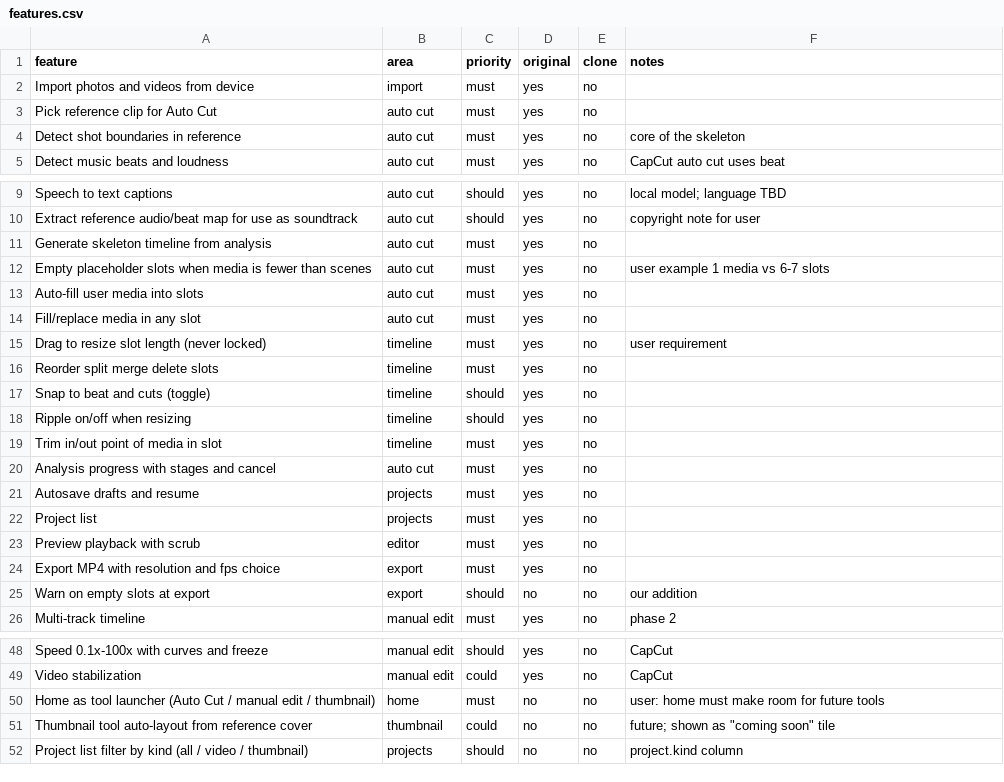
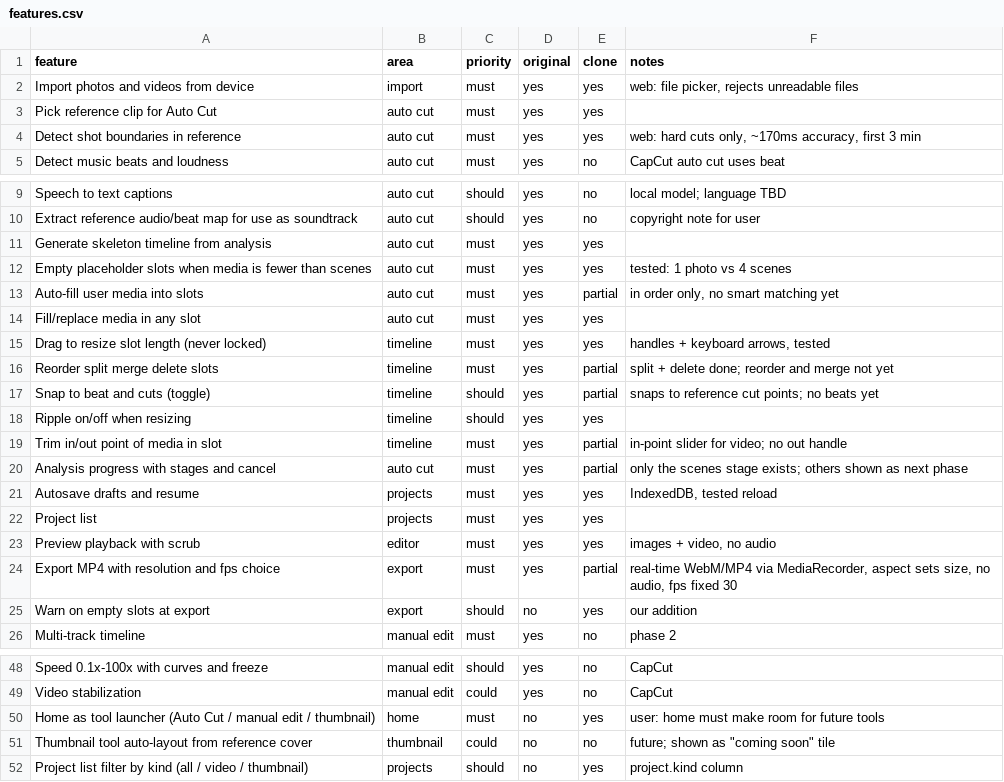
Before and after one commit to Austinonal/MyEditor, a CSV file: replica/features.csv, drawn as a sheet; only a part is shown, gaps mark what is left out; the diff covers the shown part only.

```diff
--- a/replica/features.csv
+++ b/replica/features.csv
@@ -1,5 +1,5 @@
 feature,area,priority,original,clone,notes
-Import photos and videos from device,import,must,yes,no,
-Pick reference clip for Auto Cut,auto cut,must,yes,no,
-Detect shot boundaries in reference,auto cut,must,yes,no,core of the skeleton
+Import photos and videos from device,import,must,yes,yes,"web: file picker, rejects unreadable files"
+Pick reference clip for Auto Cut,auto cut,must,yes,yes,
+Detect shot boundaries in reference,auto cut,must,yes,yes,"web: hard cuts only, ~170ms accuracy, first 3 min"
 Detect music beats and loudness,auto cut,must,yes,no,CapCut auto cut uses beat
@@ -10,17 +10,17 @@ Speech to text captions,auto cut,should,yes,no,local model; language TBD
 Extract reference audio/beat map for use as soundtrack,auto cut,should,yes,no,copyright note for user
-Generate skeleton timeline from analysis,auto cut,must,yes,no,
-Empty placeholder slots when media is fewer than scenes,auto cut,must,yes,no,user example 1 media vs 6-7 slots
-Auto-fill user media into slots,auto cut,must,yes,no,
-Fill/replace media in any slot,auto cut,must,yes,no,
-Drag to resize slot length (never locked),timeline,must,yes,no,user requirement
-Reorder split merge delete slots,timeline,must,yes,no,
-Snap to beat and cuts (toggle),timeline,should,yes,no,
-Ripple on/off when resizing,timeline,should,yes,no,
-Trim in/out point of media in slot,timeline,must,yes,no,
-Analysis progress with stages and cancel,auto cut,must,yes,no,
-Autosave drafts and resume,projects,must,yes,no,
-Project list,projects,must,yes,no,
-Preview playback with scrub,editor,must,yes,no,
-Export MP4 with resolution and fps choice,export,must,yes,no,
-Warn on empty slots at export,export,should,no,no,our addition
+Generate skeleton timeline from analysis,auto cut,must,yes,yes,
+Empty placeholder slots when media is fewer than scenes,auto cut,must,yes,yes,tested: 1 photo vs 4 scenes
+Auto-fill user media into slots,auto cut,must,yes,partial,"in order only, no smart matching yet"
+Fill/replace media in any slot,auto cut,must,yes,yes,
+Drag to resize slot length (never locked),timeline,must,yes,yes,"handles + keyboard arrows, tested"
+Reorder split merge delete slots,timeline,must,yes,partial,split + delete done; reorder and merge not yet
+Snap to beat and cuts (toggle),timeline,should,yes,partial,snaps to reference cut points; no beats yet
+Ripple on/off when resizing,timeline,should,yes,yes,
+Trim in/out point of media in slot,timeline,must,yes,partial,in-point slider for video; no out handle
+Analysis progress with stages and cancel,auto cut,must,yes,partial,only the scenes stage exists; others shown as next phase
+Autosave drafts and resume,projects,must,yes,yes,"IndexedDB, tested reload"
+Project list,projects,must,yes,yes,
+Preview playback with scrub,editor,must,yes,yes,"images + video, no audio"
+Export MP4 with resolution and fps choice,export,must,yes,partial,"real-time WebM/MP4 via MediaRecorder, aspect sets size, no audio, fps fixed 30"
+Warn on empty slots at export,export,should,no,yes,our addition
 Multi-track timeline,manual edit,must,yes,no,phase 2
@@ -49,2 +49,2 @@ Speed 0.1x-100x with curves and freeze,manual edit,should,yes,no,CapCut
 Video stabilization,manual edit,could,yes,no,CapCut
-Home as tool launcher (Auto Cut / manual edit / thumbnail),home,must,no,no,user: home must make room for future tools
+Home as tool launcher (Auto Cut / manual edit / thumbnail),home,must,no,yes,user: home must make room for future tools
@@ -52 +52 @@ Thumbnail tool auto-layout from reference cover,thumbnail,could,no,no,future; sh
-Project list filter by kind (all / video / thumbnail),projects,should,no,no,project.kind column
+Project list filter by kind (all / video / thumbnail),projects,should,no,yes,project.kind column
```
Also changed, not shown: 1 edited cell elsewhere in this file, 39 other files.
